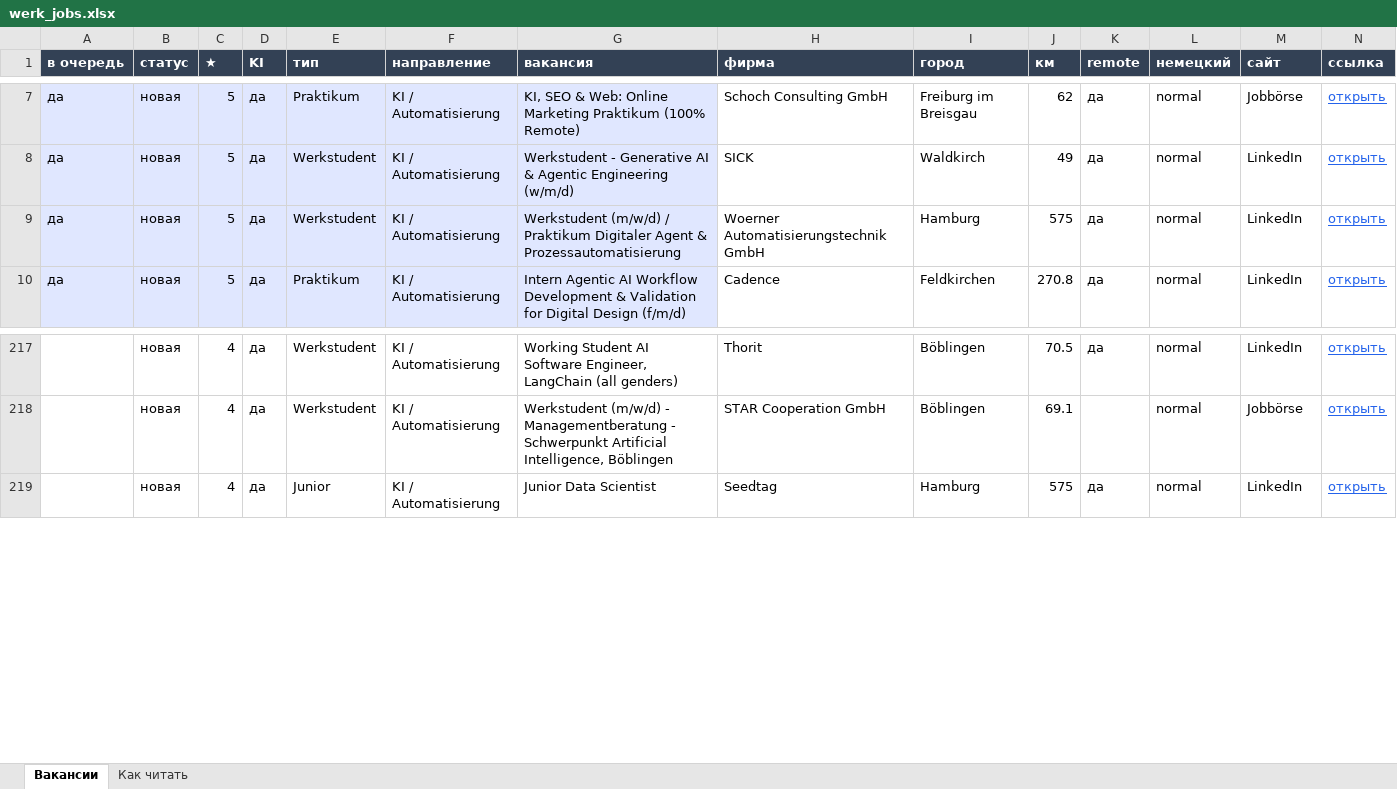
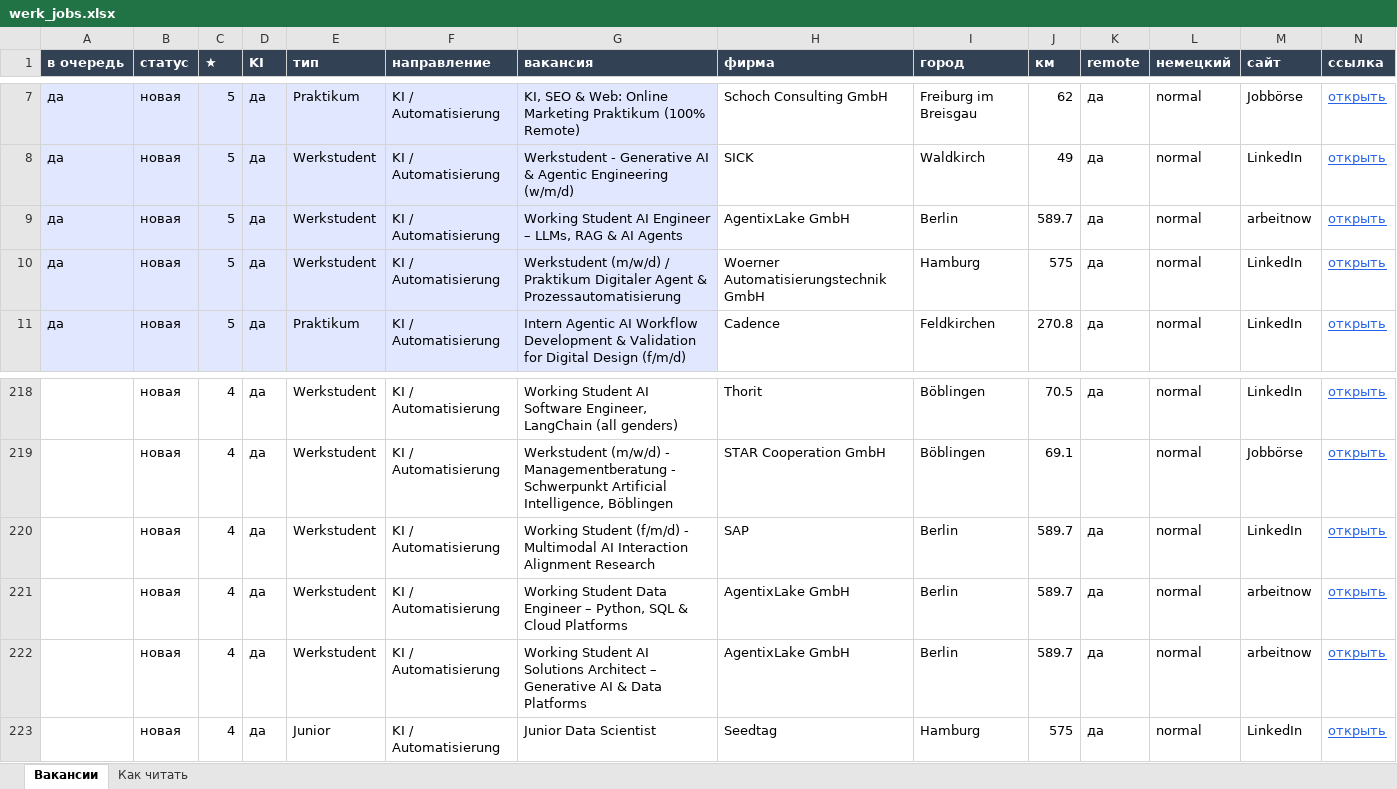
Before and after one commit to Nevrox228/wohnung-og, an Excel workbook: data/werk_jobs.xlsx, sheet Вакансии, drawn as a sheet; only a part is shown, gaps mark what is left out; values as stored, in another font and other column widths than the file's, no borders; rows hold the shown columns only; the diff names each change by its address in the sheet, - before the commit and + after, or states it on an @@ line.

```diff
--- a/data/werk_jobs.xlsx (sheet Вакансии)
+++ b/data/werk_jobs.xlsx (sheet Вакансии)
+row 9: да | новая | 5 | да | Werkstudent | KI / Automatisierung | Working Student AI Engineer – LLMs, RAG & AI Agents | AgentixLake GmbH | Berlin | 589.7 | да | normal | arbeitnow | открыть
+row 220:  | новая | 4 | да | Werkstudent | KI / Automatisierung | Working Student (f/m/d) - Multimodal AI Interaction Alignment Research | SAP | Berlin | 589.7 | да | normal | LinkedIn | открыть
+row 221:  | новая | 4 | да | Werkstudent | KI / Automatisierung | Working Student Data Engineer – Python, SQL & Cloud Platforms | AgentixLake GmbH | Berlin | 589.7 | да | normal | arbeitnow | открыть
+row 222:  | новая | 4 | да | Werkstudent | KI / Automatisierung | Working Student AI Solutions Architect – Generative AI & Data Platforms | AgentixLake GmbH | Berlin | 589.7 | да | normal | arbeitnow | открыть
```
Also changed, not shown: data/eltern_jobs.xlsx, data/olya_jobs.xlsx, 10 other files.
